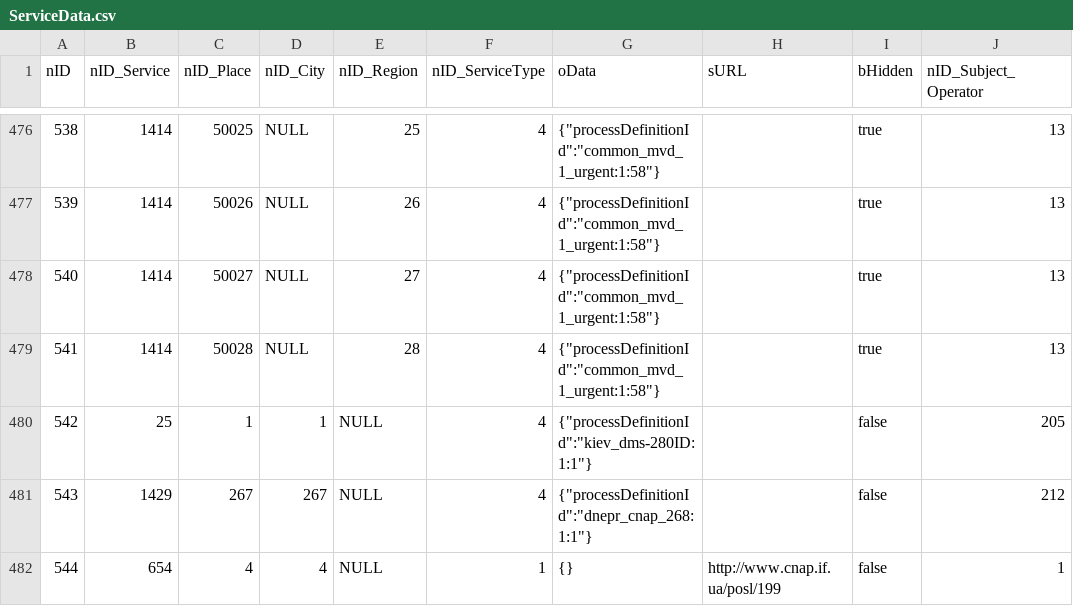
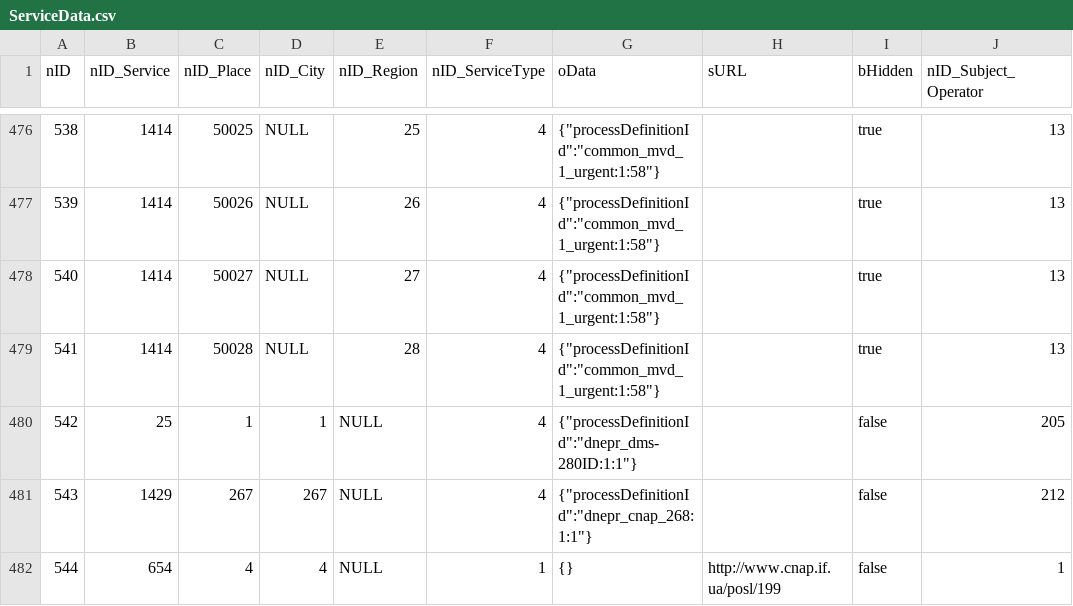
Before and after one commit to iGov-UA/i, a CSV file: wf-central/src/main/resources/data/ServiceData.csv, drawn as a sheet; only a part is shown, gaps mark what is left out; the diff names each change by its address in the sheet, - before the commit and + after, or states it on an @@ line.

Commit message:
фикс

```diff
--- a/wf-central/src/main/resources/data/ServiceData.csv
+++ b/wf-central/src/main/resources/data/ServiceData.csv
-G480 (oData): {"processDefinitionId":"kiev_dms-280ID:1:1"}
+G480 (oData): {"processDefinitionId":"dnepr_dms-280ID:1:1"}
```
